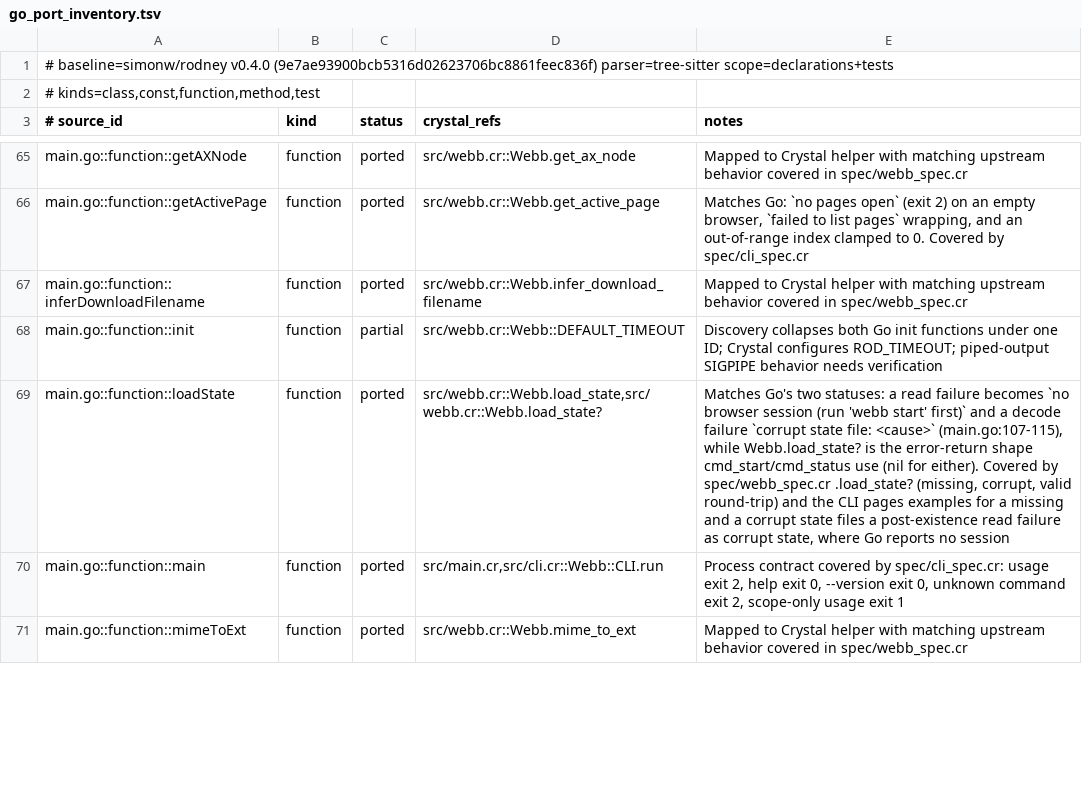
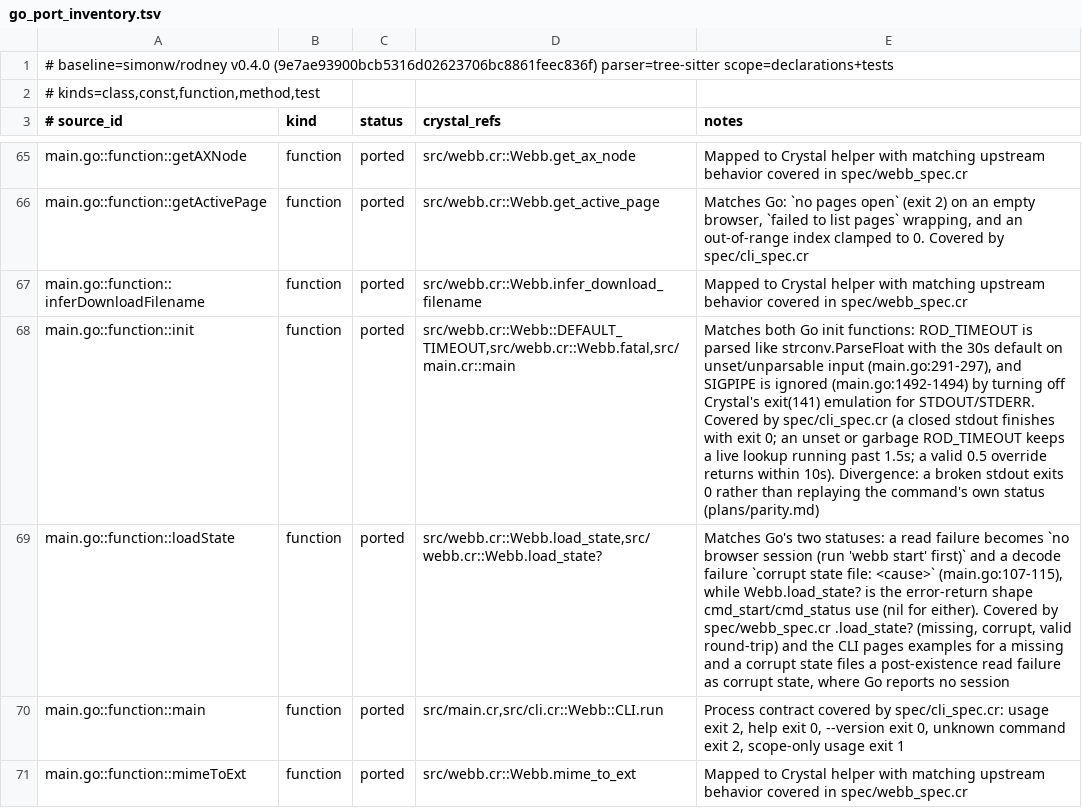
Before and after one commit to dsisnero/webb, a TSV file: plans/inventory/go_port_inventory.tsv, drawn as a sheet; only a part is shown, gaps mark what is left out; the diff names each change by its address in the sheet, - before the commit and + after, or states it on an @@ line.

Commit message:
port: reproduce Go's SIGPIPE tolerance and pin init's timeout
- Go's two init functions read ROD_TIMEOUT (main.go:291-297) and ignore SIGPIPE
  (main.go:1492-1494). The timeout half already matched; the signal half did
  not: `webb help | head -1` died with 141 because Crystal ignores SIGPIPE but
  emulates the old behaviour by calling exit(141) on a broken STDOUT/STDERR
  write (IO::FileDescriptor#exit_on_broken_pipe).
- src/webb.cr: clear exit_on_broken_pipe for STDOUT and STDERR next to
  Signal::PIPE.ignore; Webb.fatal ignores a closed stderr so its exit code
  stays 2. src/main.cr: rescue IO::Error EPIPE and exit 0. Divergence recorded
  in plans/parity.md: a broken stdout exits 0 instead of finishing the command
  like Go.
- spec/cli_spec.cr: RED first - a spawned CLI with its stdout pipe closed
  before the first write died 141, the spec wants exit 0. GREEN after the
  changes.
- coverage: closed-stdout exit 0; unset and garbage ROD_TIMEOUT keep a live
  `wait "#missing"` running past 1.5s (Go's 30s default); ROD_TIMEOUT=0.5
  returns inside a 10s budget with `element not found: context deadline
  exceeded`.
- ledger: init -> ported (75 ported / 1 partial). Only setSysProcAttr remains.
- plans: the SIGPIPE hygiene item is closed, counts refreshed (239 examples),
  next up is setSysProcAttr.

Gates: make format pass; make lint pass (5 files); make test 239 examples,
0 failures; make build; make inventory pass (82 curated / 83 source /
63 tests, chiasmus-tree-sitter).

Upstream: simonw/rodney v0.4.0 (9e7ae93900bcb5316d02623706bc8861feec836f)

```diff
--- a/plans/inventory/go_port_inventory.tsv
+++ b/plans/inventory/go_port_inventory.tsv
-C68 (status): partial
+C68 (status): ported
-D68 (crystal_refs): src/webb.cr::Webb::DEFAULT_TIMEOUT
+D68 (crystal_refs): src/webb.cr::Webb::DEFAULT_TIMEOUT,src/webb.cr::Webb.fatal,src/main.cr::main
-E68 (notes): Discovery collapses both Go init functions under one ID; Crystal configures ROD_TIMEOUT; piped-output SIGPIPE behavior needs verification
+E68 (notes): Matches both Go init functions: ROD_TIMEOUT is parsed like strconv.ParseFloat with the 30s default on unset/unparsable input (main.go:291-297), and SIGPIPE is ignored (main.go:1492-1494) by turning off Crystal's exit(141) emulation for STDOUT/STDERR. Covered by spec/cli_spec.cr (a closed stdout finishes with exit 0; an unset or garbage ROD_TIMEOUT keeps a live lookup running past 1.5s; a valid 0.5 override returns within 10s). Divergence: a broken stdout exits 0 rather than replaying the command's own status (plans/parity.md)
```
Also changed, not shown: 5 other files.
